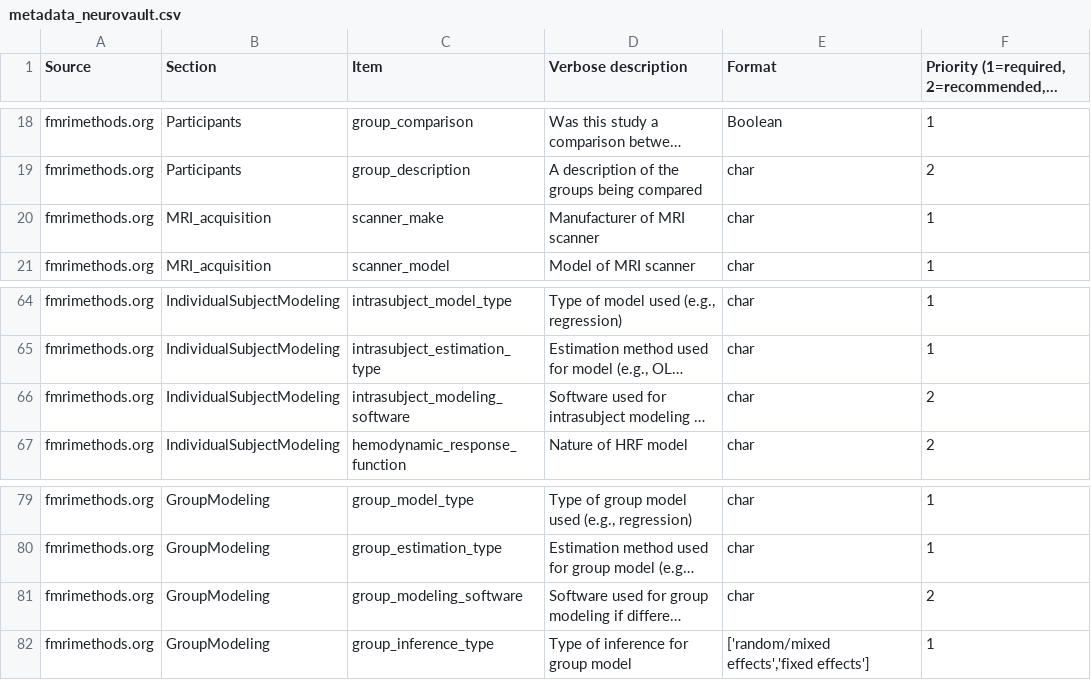
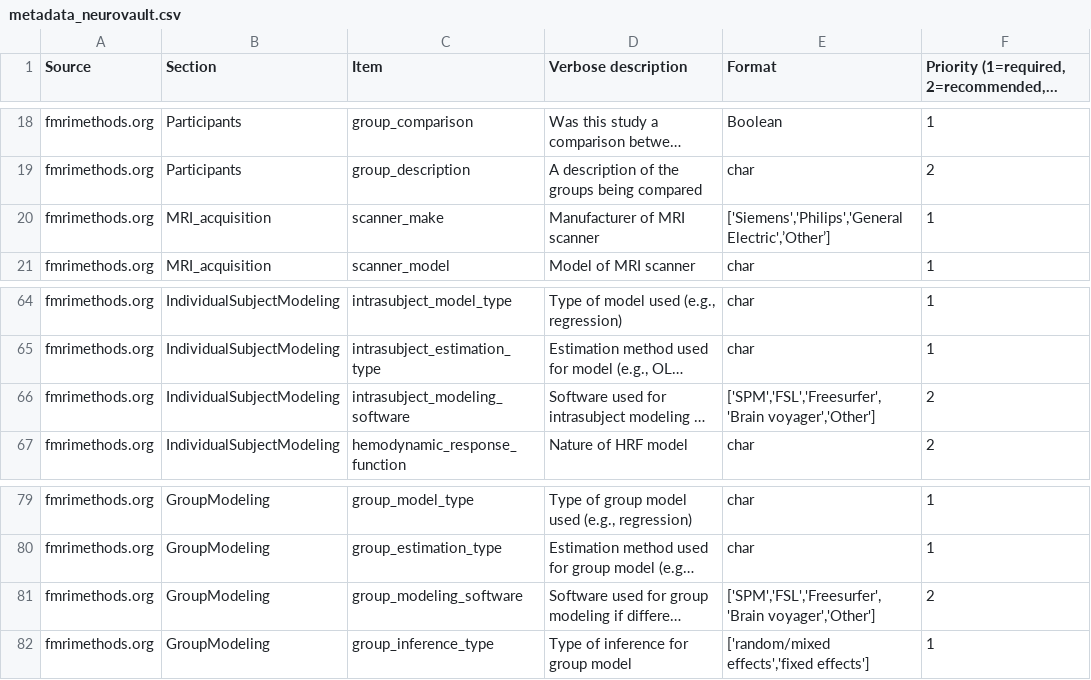
Before and after one commit to Remi-Gau/eCobidas, a CSV file: xlsx/metadata_neurovault.csv, drawn as a sheet; only a part is shown, gaps mark what is left out; long unchanged cells end in …; the diff covers the shown part only; the diff names each change by its address in the sheet, - before the commit and + after, or states it on an @@ line.

```diff
--- a/xlsx/metadata_neurovault.csv
+++ b/xlsx/metadata_neurovault.csv
-E20 (Format): char
+E20 (Format): ['Siemens','Philips','General Electric',’Other’]
-E66 (Format): char
+E66 (Format): ['SPM','FSL','Freesurfer','Brain voyager','Other']
-E81 (Format): char
+E81 (Format): ['SPM','FSL','Freesurfer','Brain voyager','Other']
```
Also changed, not shown: 8 edited cells elsewhere in this file.
